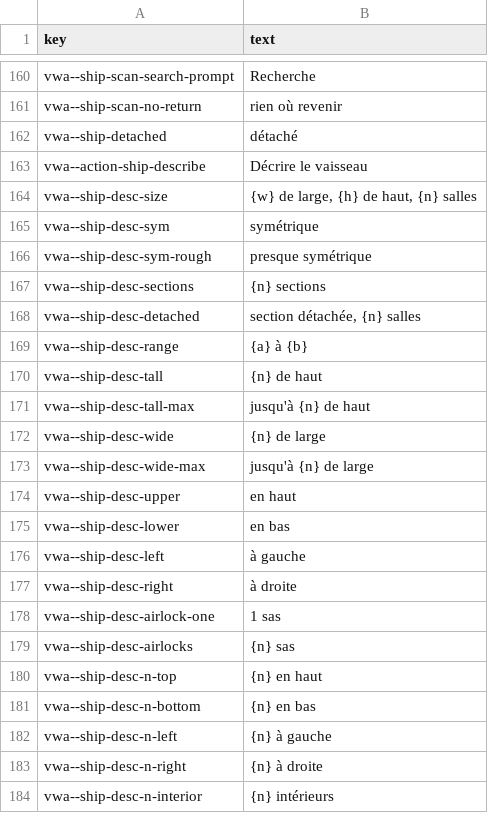
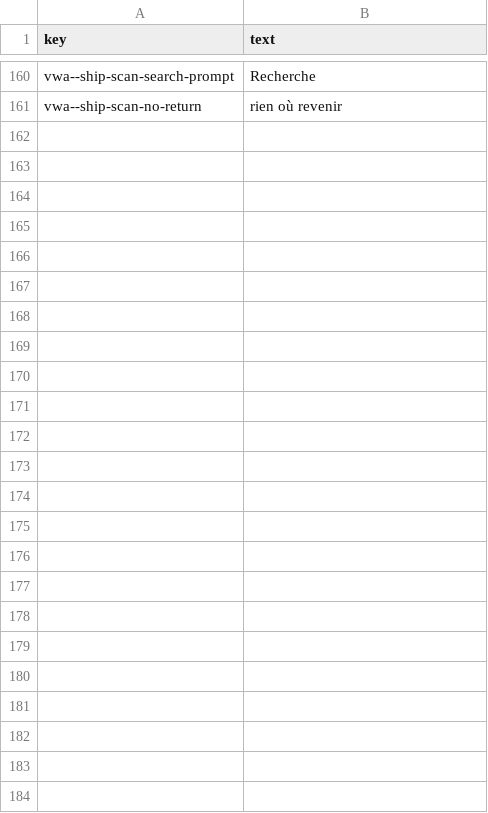
Before and after one commit to rashadnaqeeb/void-war-access, a CSV file: src/lang/vwa-fr.csv, drawn as a sheet; only a part is shown, gaps mark what is left out.

```diff
--- a/src/lang/vwa-fr.csv
+++ b/src/lang/vwa-fr.csv
@@ -161,24 +161 @@ vwa--ship-scan-search-prompt,Recherche
 vwa--ship-scan-no-return,rien où revenir
-vwa--ship-detached,détaché
-vwa--action-ship-describe,Décrire le vaisseau
-vwa--ship-desc-size,"{w} de large, {h} de haut, {n} salles"
-vwa--ship-desc-sym,symétrique
-vwa--ship-desc-sym-rough,presque symétrique
-vwa--ship-desc-sections,{n} sections
-vwa--ship-desc-detached,"section détachée, {n} salles"
-vwa--ship-desc-range,{a} à {b}
-vwa--ship-desc-tall,{n} de haut
-vwa--ship-desc-tall-max,jusqu'à {n} de haut
-vwa--ship-desc-wide,{n} de large
-vwa--ship-desc-wide-max,jusqu'à {n} de large
-vwa--ship-desc-upper,en haut
-vwa--ship-desc-lower,en bas
-vwa--ship-desc-left,à gauche
-vwa--ship-desc-right,à droite
-vwa--ship-desc-airlock-one,1 sas
-vwa--ship-desc-airlocks,{n} sas
-vwa--ship-desc-n-top,{n} en haut
-vwa--ship-desc-n-bottom,{n} en bas
-vwa--ship-desc-n-left,{n} à gauche
-vwa--ship-desc-n-right,{n} à droite
-vwa--ship-desc-n-interior,{n} intérieurs
```
Also changed, not shown: src/lang/vwa-de.csv, src/lang/vwa-en.csv, 8 other files.
